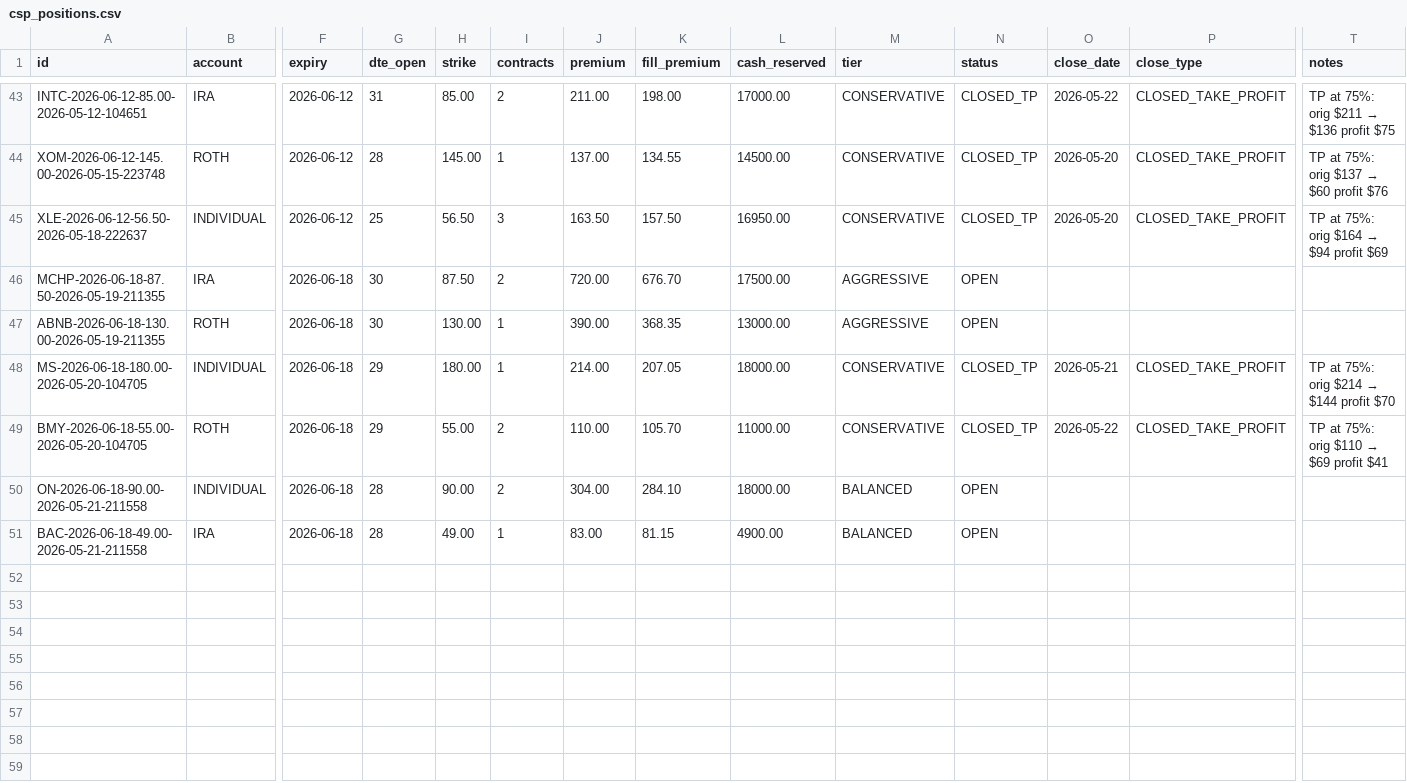
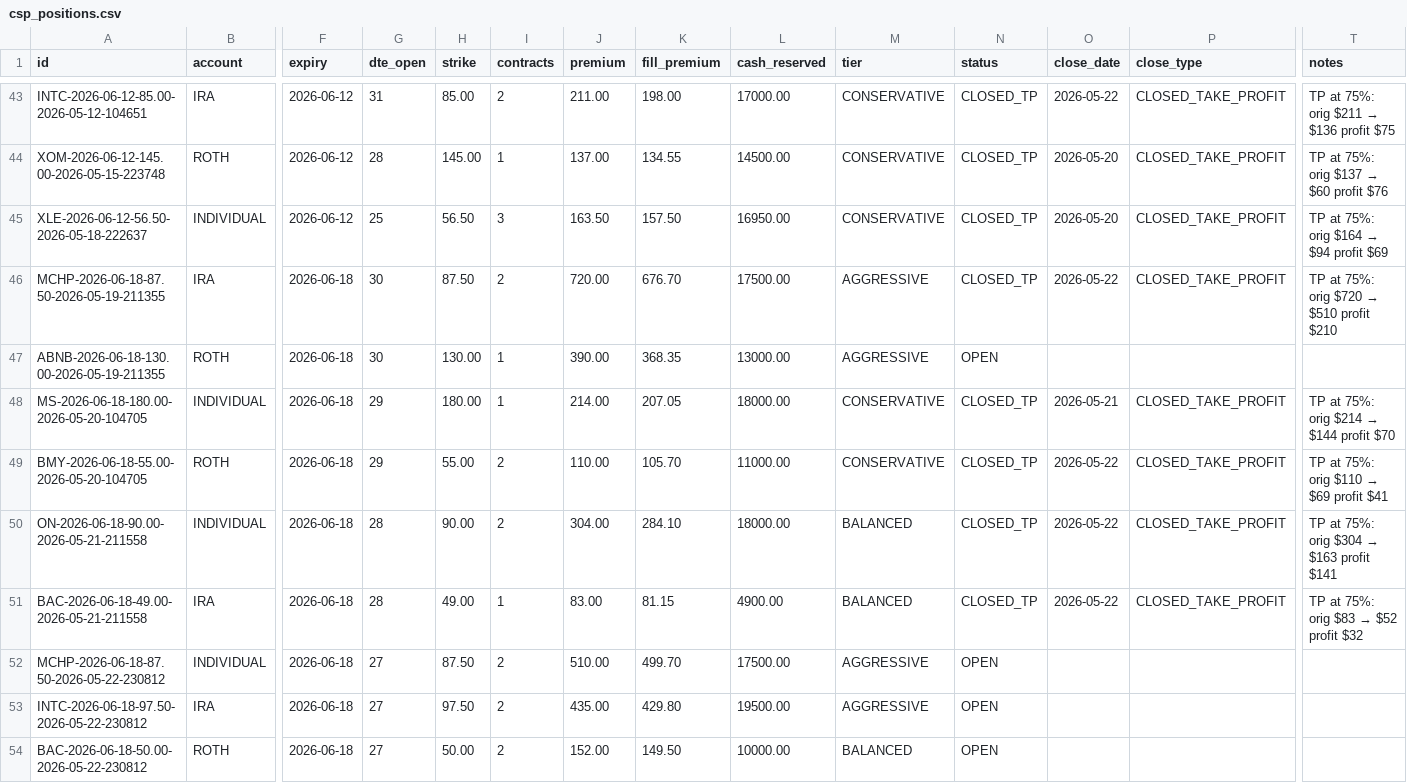
Before and after one commit to SimosProjects/Trading-Screener, a CSV file: csp_positions.csv, drawn as a sheet; only a part is shown, gaps mark what is left out; rows hold the shown columns only; the diff names each change by its address in the sheet, - before the commit and + after, or states it on an @@ line.

```diff
--- a/csp_positions.csv
+++ b/csp_positions.csv
-N46 (status): OPEN
+N46 (status): CLOSED_TP
-O46 (close_date): (empty)
+O46 (close_date): 2026-05-22
-P46 (close_type): (empty)
+P46 (close_type): CLOSED_TAKE_PROFIT
@@ T46 (notes): (empty) → TP at 75%: orig $720 → $510 profit $210 @@
-N50:N51 (status): OPEN
+N50:N51 (status): CLOSED_TP
-O50:O51 (close_date): (empty)
+O50:O51 (close_date): 2026-05-22
-P50:P51 (close_type): (empty)
+P50:P51 (close_type): CLOSED_TAKE_PROFIT
@@ T50 (notes): (empty) → TP at 75%: orig $304 → $163 profit $141 @@
@@ T51 (notes): (empty) → TP at 75%: orig $83 → $52 profit $32 @@
+row 52: MCHP-2026-06-18-87.50-2026-05-22-230812 | INDIVIDUAL | 2026-06-18 | 27 | 87.50 | 2 | 510.00 | 499.70 | 17500.00 | AGGRESSIVE | OPEN
+row 53: INTC-2026-06-18-97.50-2026-05-22-230812 | IRA | 2026-06-18 | 27 | 97.50 | 2 | 435.00 | 429.80 | 19500.00 | AGGRESSIVE | OPEN
+row 54: BAC-2026-06-18-50.00-2026-05-22-230812 | ROTH | 2026-06-18 | 27 | 50.00 | 2 | 152.00 | 149.50 | 10000.00 | BALANCED | OPEN
```
Also changed, not shown: csp_ledger.csv, stock_positions.csv, 7 other files.
